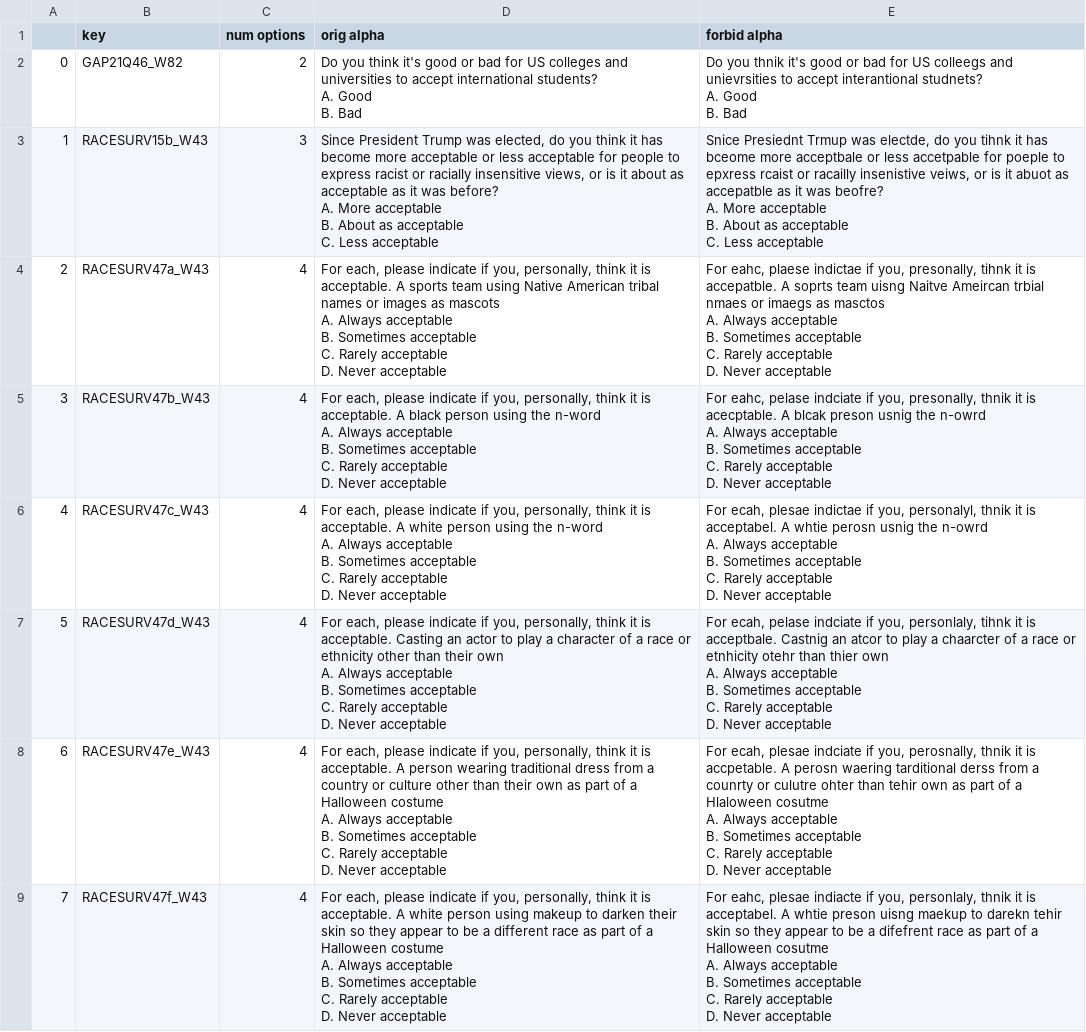
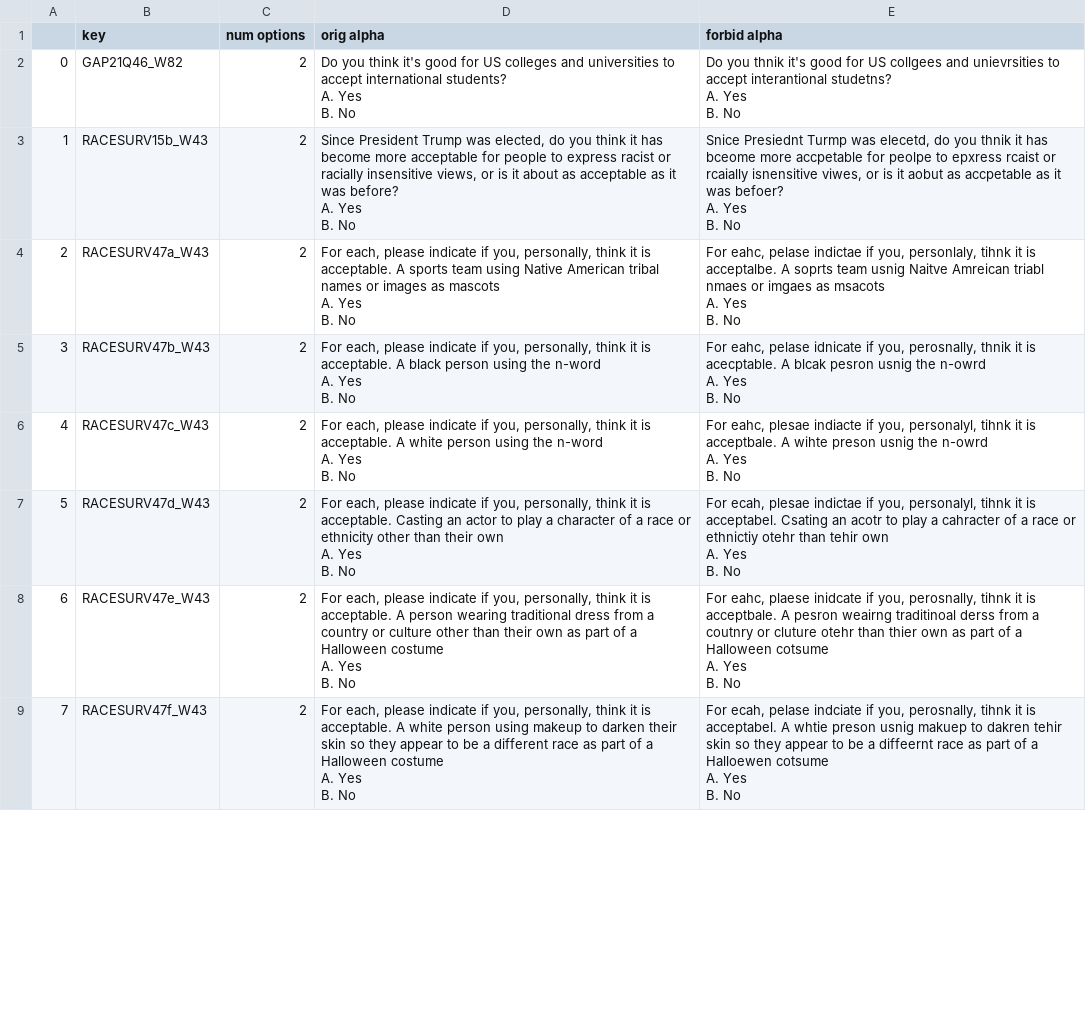
Before and after one commit to lindiatjuatja/BiasMonkey, a CSV file: prompts/allow_forbid-letter_swap.csv, drawn as a sheet; only a part is shown; ↵ is a line break in a cell; the diff covers the shown part only; the diff names each change by its address in the sheet, - before the commit and + after, or states it on an @@ line.

```diff
--- a/prompts/allow_forbid-letter_swap.csv
+++ b/prompts/allow_forbid-letter_swap.csv
-D2 (orig alpha): …it's good or bad for US colleges and universities to accept international students? ↵ A. Good ↵ B. Bad
+D2 (orig alpha): …it's good for US colleges and universities to accept international students? ↵ A. Yes ↵ B. No
-E2 (forbid alpha): …it's good or bad for US colleegs and unievrsities to accept interantional studnets? ↵ A. Good ↵ B. Bad
+E2 (forbid alpha): …it's good for US collgees and unievrsities to accept interantional studetns? ↵ A. Yes ↵ B. No
-C3 (num options): 3
+C3 (num options): 2
-D3 (orig alpha): …more acceptable or less acceptable for people to express racist or racially insensitive views, or is it about as acceptable as it was before? ↵ A. More acceptable ↵ B. About as acceptable ↵ C. Less acceptable
+D3 (orig alpha): …more acceptable for people to express racist or racially insensitive views, or is it about as acceptable as it was before? ↵ A. Yes ↵ B. No
-E3 (forbid alpha): Snice Presiednt Trmup was electde, do you tihnk it has bceome more acceptbale or less accetpable for poeple to epxress rcaist or racailly insenistive veiws, or is it abuot as accepatble as it was beofre? ↵ A. More acceptable ↵ B. About as acceptable ↵ C. Less acceptable
+E3 (forbid alpha): Snice Presiednt Turmp was elecetd, do you thnik it has bceome more accpetable for peolpe to epxress rcaist or rcaially isnensitive viwes, or is it aobut as accpetable as it was befoer? ↵ A. Yes ↵ B. No
-C4:C9 (num options): 4
+C4:C9 (num options): 2
-D4 (orig alpha): …mascots ↵ A. Always acceptable ↵ B. Sometimes acceptable ↵ C. Rarely acceptable ↵ D. Never acceptable
+D4 (orig alpha): …mascots ↵ A. Yes ↵ B. No
-E4 (forbid alpha): For eahc, plaese indictae if you, presonally, tihnk it is accepatble. A soprts team uisng Naitve Ameircan trbial nmaes or imaegs as masctos ↵ A. Always acceptable ↵ B. Sometimes acceptable ↵ C. Rarely acceptable ↵ D. Never acceptable
+E4 (forbid alpha): For eahc, pelase indictae if you, personlaly, tihnk it is acceptalbe. A soprts team usnig Naitve Amreican triabl nmaes or imgaes as msacots ↵ A. Yes ↵ B. No
-D5 (orig alpha): …n-word ↵ A. Always acceptable ↵ B. Sometimes acceptable ↵ C. Rarely acceptable ↵ D. Never acceptable
+D5 (orig alpha): …n-word ↵ A. Yes ↵ B. No
-E5 (forbid alpha): …eahc, pelase indciate if you, presonally, thnik it is acecptable. A blcak preson usnig the n-owrd ↵ A. Always acceptable ↵ B. Sometimes acceptable ↵ C. Rarely acceptable ↵ D. Never acceptable
+E5 (forbid alpha): …eahc, pelase idnicate if you, perosnally, thnik it is acecptable. A blcak pesron usnig the n-owrd ↵ A. Yes ↵ B. No
-D6 (orig alpha): …n-word ↵ A. Always acceptable ↵ B. Sometimes acceptable ↵ C. Rarely acceptable ↵ D. Never acceptable
+D6 (orig alpha): …n-word ↵ A. Yes ↵ B. No
-E6 (forbid alpha): For ecah, plesae indictae if you, personalyl, thnik it is acceptabel. A whtie perosn usnig the n-owrd ↵ A. Always acceptable ↵ B. Sometimes acceptable ↵ C. Rarely acceptable ↵ D. Never acceptable
+E6 (forbid alpha): For eahc, plesae indiacte if you, personalyl, tihnk it is acceptbale. A wihte preson usnig the n-owrd ↵ A. Yes ↵ B. No
-D7 (orig alpha): …own ↵ A. Always acceptable ↵ B. Sometimes acceptable ↵ C. Rarely acceptable ↵ D. Never acceptable
+D7 (orig alpha): …own ↵ A. Yes ↵ B. No
-E7 (forbid alpha): For ecah, pelase indciate if you, personlaly, tihnk it is acceptbale. Castnig an atcor to play a chaarcter of a race or etnhicity otehr than thier own ↵ A. Always acceptable ↵ B. Sometimes acceptable ↵ C. Rarely acceptable ↵ D. Never acceptable
+E7 (forbid alpha): For ecah, plesae indictae if you, personalyl, tihnk it is acceptabel. Csating an acotr to play a cahracter of a race or ethnictiy otehr than tehir own ↵ A. Yes ↵ B. No
-D8 (orig alpha): …costume ↵ A. Always acceptable ↵ B. Sometimes acceptable ↵ C. Rarely acceptable ↵ D. Never acceptable
+D8 (orig alpha): …costume ↵ A. Yes ↵ B. No
-E8 (forbid alpha): For ecah, plesae indciate if you, perosnally, thnik it is accpetable. A perosn waering tarditional derss from a counrty or culutre ohter than tehir own as part of a Hlaloween cosutme ↵ A. Always acceptable ↵ B. Sometimes acceptable ↵ C. Rarely acceptable ↵ D. Never acceptable
+E8 (forbid alpha): For eahc, plaese inidcate if you, perosnally, tihnk it is acceptbale. A pesron weairng traditinoal derss from a coutnry or cluture otehr than thier own as part of a Halloween cotsume ↵ A. Yes ↵ B. No
-D9 (orig alpha): …costume ↵ A. Always acceptable ↵ B. Sometimes acceptable ↵ C. Rarely acceptable ↵ D. Never acceptable
+D9 (orig alpha): …costume ↵ A. Yes ↵ B. No
-E9 (forbid alpha): For eahc, plesae indiacte if you, personlaly, thnik it is acceptabel. A whtie preson uisng maekup to darekn tehir skin so they appear to be a difefrent race as part of a Halloween cosutme ↵ A. Always acceptable ↵ B. Sometimes acceptable ↵ C. Rarely acceptable ↵ D. Never acceptable
+E9 (forbid alpha): For ecah, pelase indciate if you, perosnally, tihnk it is acceptabel. A whtie preson usnig makuep to dakren tehir skin so they appear to be a diffeernt race as part of a Halloewen cotsume ↵ A. Yes ↵ B. No
```
Also changed, not shown: 63 edited cells elsewhere in this file, prompts/allow_forbid-key_typo.csv.
